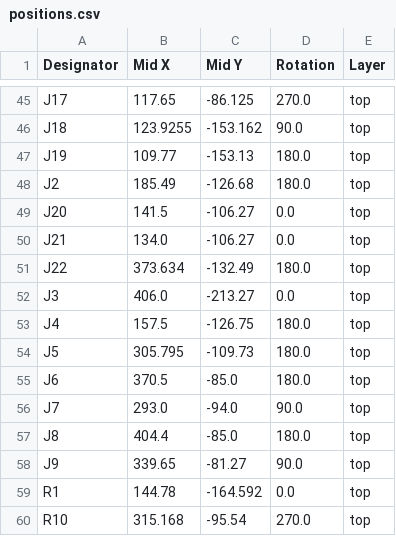
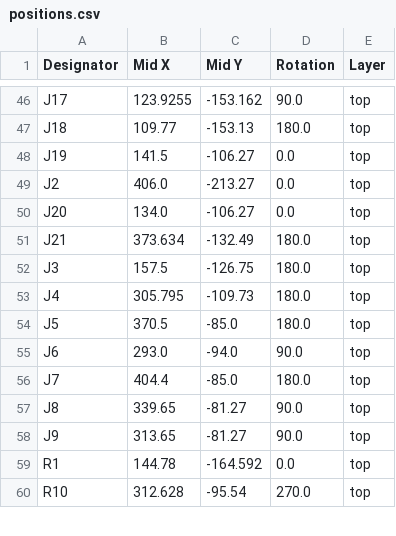
Before and after one commit to acwright/6502-ACE, a CSV file: Production/ACE Board/Rev 1.1/positions.csv, drawn as a sheet; only a part is shown, gaps mark what is left out; removed rows and columns are numbered as before the commit, all else as after; the diff covers the shown part only; the diff names each change by its address in the sheet, - before the commit and + after, or states it on an @@ line.

```diff
--- a/Production/ACE Board/Rev 1.1/positions.csv
+++ b/Production/ACE Board/Rev 1.1/positions.csv
-B46 (Mid X): 117.65
+B46 (Mid X): 123.9255
-C46 (Mid Y): -86.125
+C46 (Mid Y): -153.162
-D46 (Rotation): 270.0
+D46 (Rotation): 90.0
-B47 (Mid X): 123.9255
+B47 (Mid X): 109.77
-C47 (Mid Y): -153.162
+C47 (Mid Y): -153.13
-D47 (Rotation): 90.0
+D47 (Rotation): 180.0
-B48 (Mid X): 109.77
+B48 (Mid X): 141.5
-C48 (Mid Y): -153.13
+C48 (Mid Y): -106.27
-D48:D49 (Rotation): 180.0
+D48:D49 (Rotation): 0.0
-B49 (Mid X): 185.49
+B49 (Mid X): 406.0
-C49 (Mid Y): -126.68
+C49 (Mid Y): -213.27
-B50 (Mid X): 141.5
+B50 (Mid X): 134.0
-row 50: J21 | 134.0 | -106.27 | 0.0 | top
-A51 (Designator): J22
+A51 (Designator): J21
-B52 (Mid X): 406.0
+B52 (Mid X): 157.5
-C52 (Mid Y): -213.27
+C52 (Mid Y): -126.75
-D52 (Rotation): 0.0
+D52 (Rotation): 180.0
-B53 (Mid X): 157.5
+B53 (Mid X): 305.795
-C53 (Mid Y): -126.75
+C53 (Mid Y): -109.73
-B54 (Mid X): 305.795
+B54 (Mid X): 370.5
-C54 (Mid Y): -109.73
+C54 (Mid Y): -85.0
-B55 (Mid X): 370.5
+B55 (Mid X): 293.0
-C55 (Mid Y): -85.0
+C55 (Mid Y): -94.0
-D55 (Rotation): 180.0
+D55 (Rotation): 90.0
-B56 (Mid X): 293.0
+B56 (Mid X): 404.4
-C56 (Mid Y): -94.0
+C56 (Mid Y): -85.0
-D56 (Rotation): 90.0
+D56 (Rotation): 180.0
-B57 (Mid X): 404.4
+B57 (Mid X): 339.65
-C57 (Mid Y): -85.0
+C57 (Mid Y): -81.27
-D57 (Rotation): 180.0
+D57 (Rotation): 90.0
-B58 (Mid X): 339.65
+B58 (Mid X): 313.65
-B60 (Mid X): 315.168
+B60 (Mid X): 312.628
```
Also changed, not shown: 2 added rows, 1 removed row and 110 edited cells elsewhere in this file, Production/ACE Board/Rev 1.1/bom.csv, Production/ACE Board/Rev 1.1/designators.csv, 10 other files.
